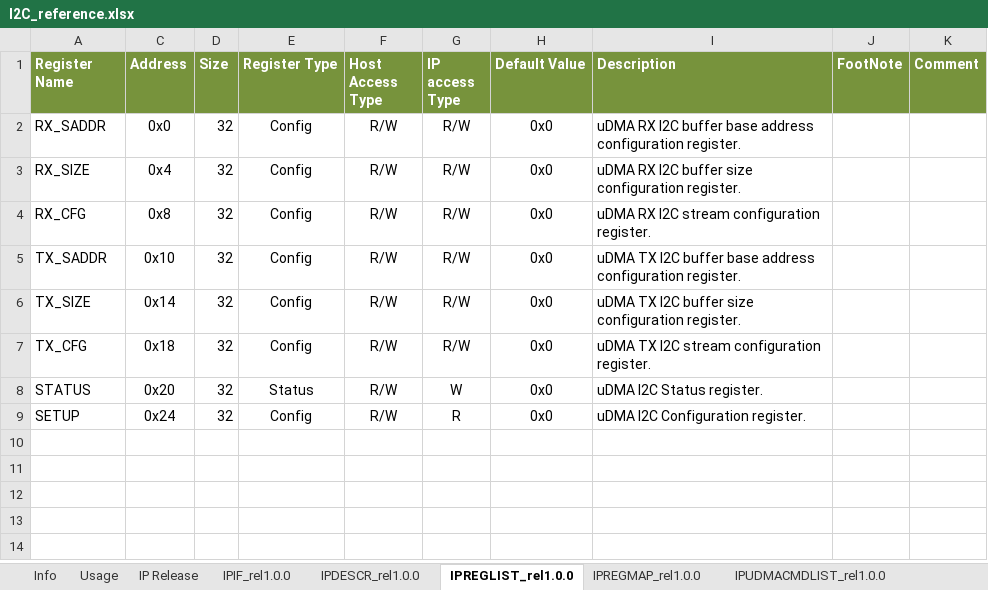
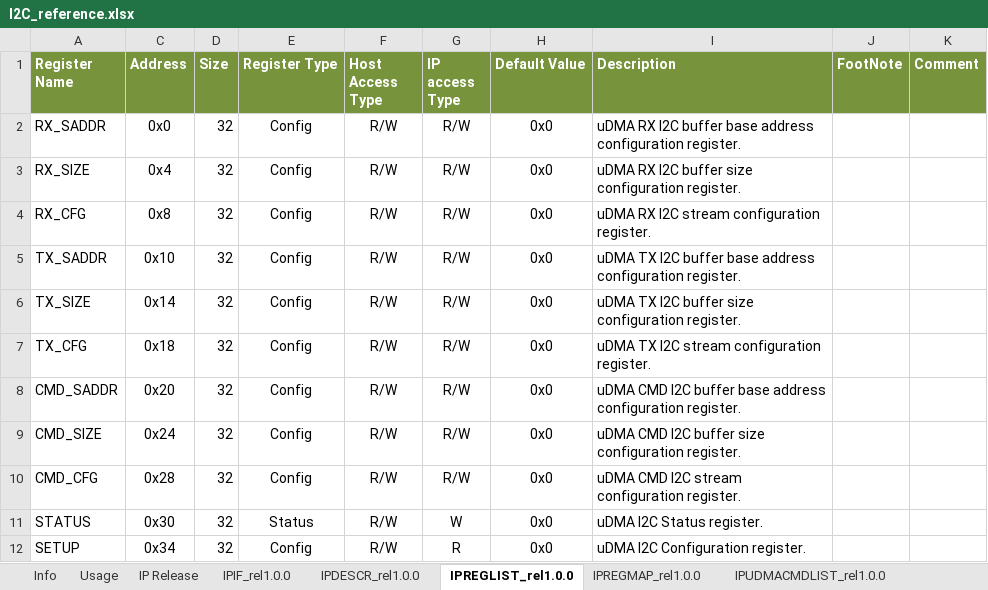
Before and after one commit to pulp-platform/udma_i2c, an Excel workbook: docs/I2C_reference.xlsx, sheet IPREGLIST_rel1.0.0, drawn as a sheet; values as stored, in another font and other column widths than the file's, no borders; addresses are those after the commit; the diff names each change by its address in the sheet, - before the commit and + after, or states it on an @@ line.

```diff
--- a/docs/I2C_reference.xlsx (sheet IPREGLIST_rel1.0.0)
+++ b/docs/I2C_reference.xlsx (sheet IPREGLIST_rel1.0.0)
+row 8: CMD_SADDR | 0x20 | 32 | Config | R/W | R/W | 0x0 | uDMA CMD I2C buffer base address configuration register.
+row 9: CMD_SIZE | 0x24 | 32 | Config | R/W | R/W | 0x0 | uDMA CMD I2C buffer size configuration register.
+row 10: CMD_CFG | 0x28 | 32 | Config | R/W | R/W | 0x0 | uDMA CMD I2C stream configuration register.
-C11 (Address): 0x20
+C11 (Address): 0x30
-C12 (Address): 0x24
+C12 (Address): 0x34
```
Also changed, not shown: sheet IPUDMACMDMAP_rel1.0.0, sheet IPREGMAP_rel1.0.0, sheet IPUDMACMDLIST_rel1.0.0, sheet VerPlan_rel1.0.0, 1 other file.
